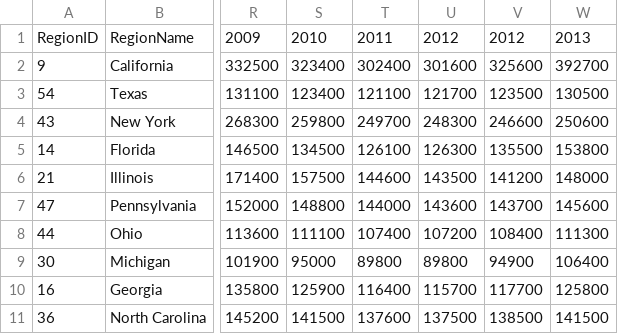
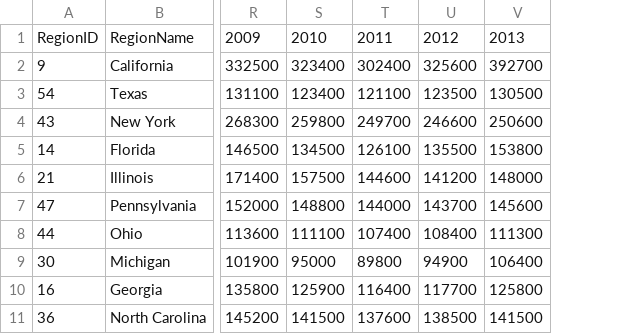
Before and after one commit to shanejb/dataviscourse-pr-RealEstateMarketAnalyzer, a CSV file: src/data/State_Zhvi_AllHomes.csv, drawn as a sheet; only a part is shown, gaps mark what is left out; the diff names each change by its address in the sheet, - before the commit and + after, or states it on an @@ line.

Commit message:
new data file

```diff
--- a/src/data/State_Zhvi_AllHomes.csv
+++ b/src/data/State_Zhvi_AllHomes.csv
-column U, rows 1-11: 2012 | 301600 | 121700 | 248300 | 126300 | 143500 | 143600 | 107200 | 89800 | 115700 | 137500
```
